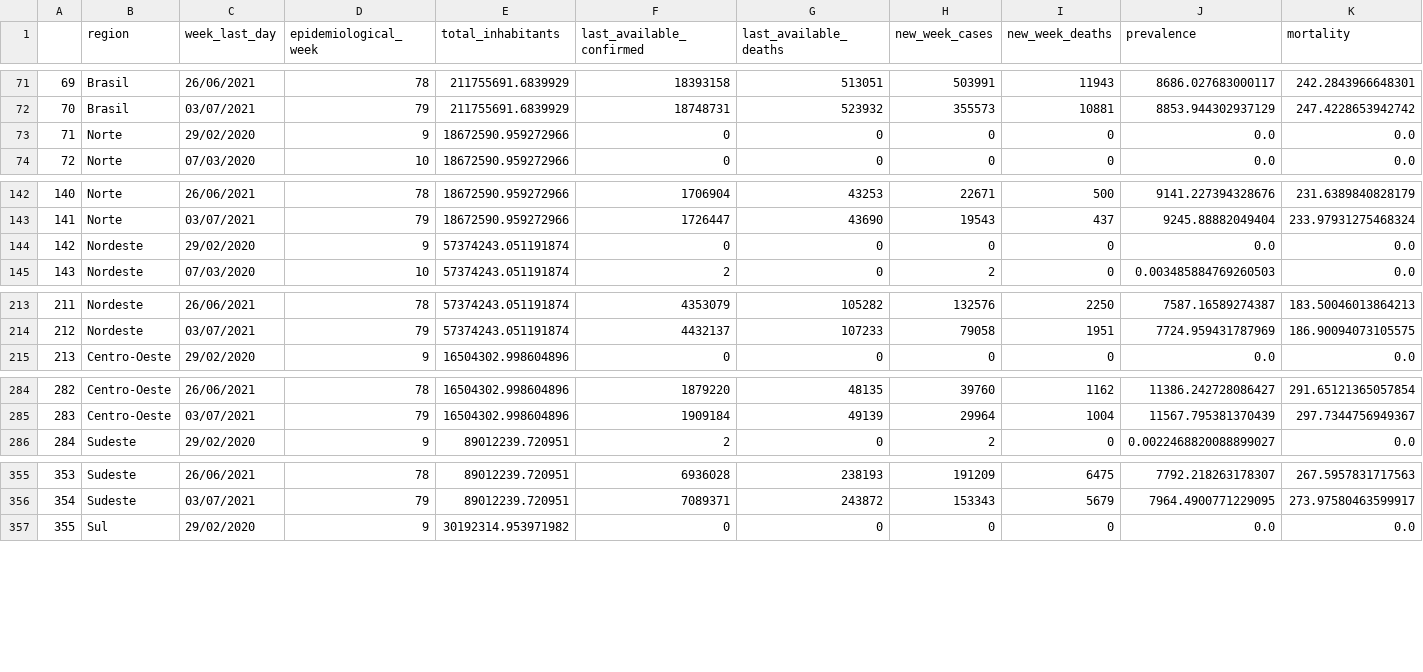
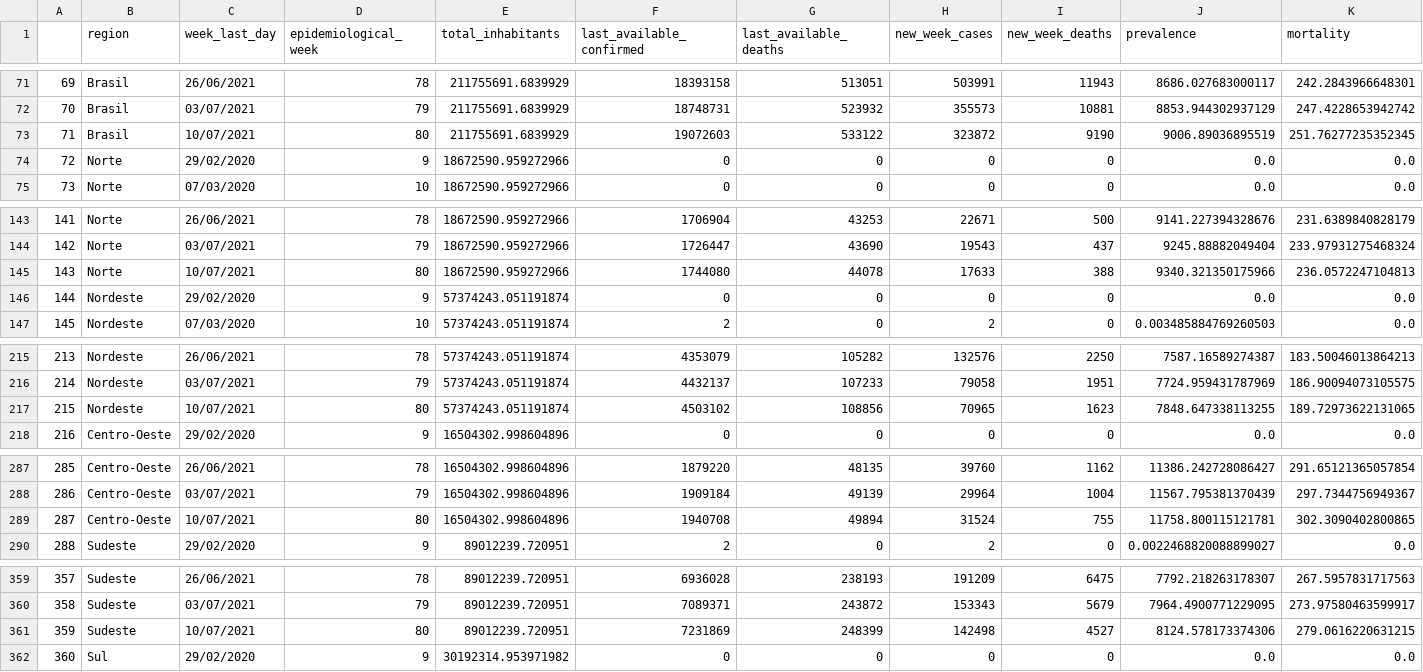
Before and after one commit to CDA-EPCWeb/Indicadores-Epidemiologicos, a CSV file: resultados/indicadores.csv, drawn as a sheet; only a part is shown, gaps mark what is left out; addresses are those after the commit; rows hold the shown columns only; the diff covers the shown part only; the diff names each change by its address in the sheet, - before the commit and + after, or states it on an @@ line.

Commit message:
Automated update 2021-07-11 03:08:37.507530

```diff
--- a/resultados/indicadores.csv
+++ b/resultados/indicadores.csv
+row 73: 71 | Brasil | 10/07/2021 | 80 | 211755691.6839929 | 19072603 | 533122 | 323872 | 9190 | 9006.89036895519 | 251.76277235352345
@@ column A renumbered between rows 74 and 432 @@
+row 145: 143 | Norte | 10/07/2021 | 80 | 18672590.959272966 | 1744080 | 44078 | 17633 | 388 | 9340.321350175966 | 236.0572247104813
+row 217: 215 | Nordeste | 10/07/2021 | 80 | 57374243.051191874 | 4503102 | 108856 | 70965 | 1623 | 7848.647338113255 | 189.72973622131065
+row 289: 287 | Centro-Oeste | 10/07/2021 | 80 | 16504302.998604896 | 1940708 | 49894 | 31524 | 755 | 11758.800115121781 | 302.3090402800865
+row 361: 359 | Sudeste | 10/07/2021 | 80 | 89012239.720951 | 7231869 | 248399 | 142498 | 4527 | 8124.578173374306 | 279.0616220631215
```
Also changed, not shown: 1 added row elsewhere in this file.
